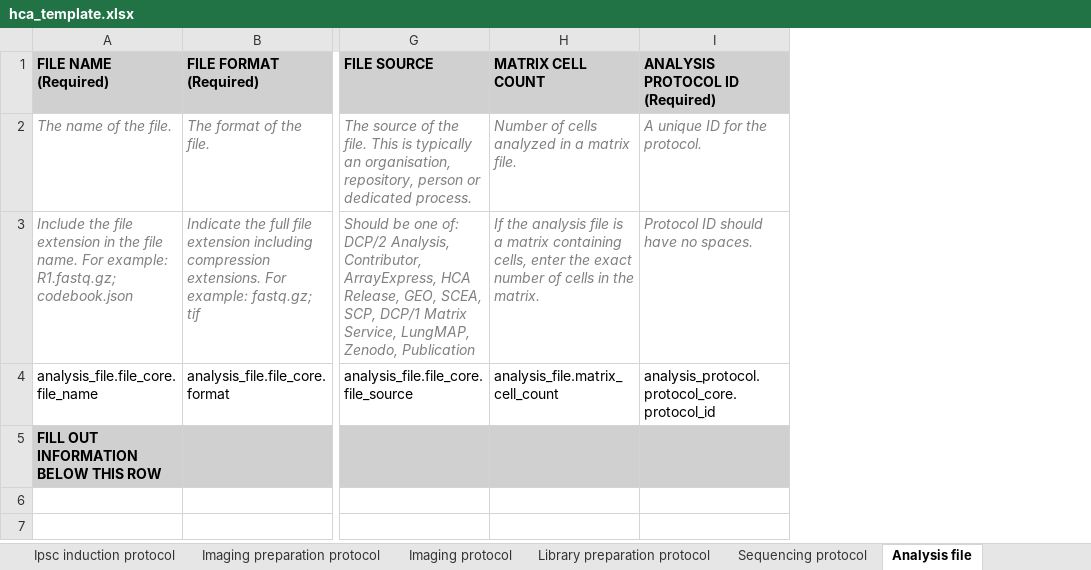
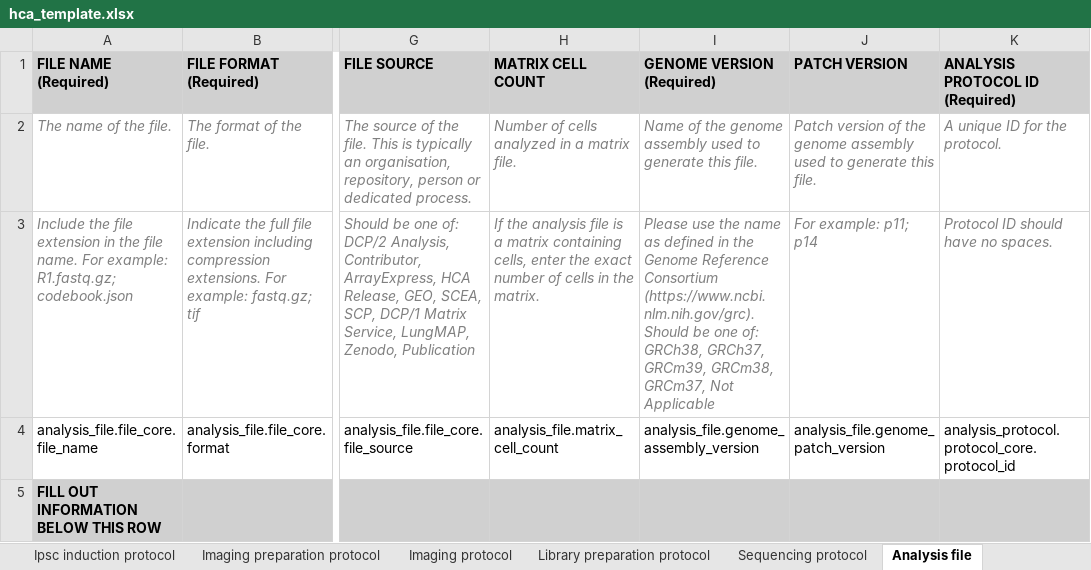
Before and after one commit to ebi-ait/geo_to_hca, an Excel workbook: template/hca_template.xlsx, sheet Analysis file, drawn as a sheet; only a part is shown, gaps mark what is left out; values as stored, in another font and other column widths than the file's, no borders; the diff names each change by its address in the sheet, - before the commit and + after, or states it on an @@ line.

Commit message:
Updated with genome and patch version for analysis files

```diff
--- a/template/hca_template.xlsx (sheet Analysis file)
+++ b/template/hca_template.xlsx (sheet Analysis file)
+column I (GENOME VERSION (Required)), rows 2-4: Name of the genome assembly used to generate this file. | Please use the name as defined in the Genome Reference Consortium (https://www.ncbi.nlm.nih.gov/grc). Should be one of: GRCh38, GRCh37, GRCm39, GRCm38, GRCm37, Not Applicable | analysis_file.genome_assembly_version
+column J (PATCH VERSION), rows 2-4: Patch version of the genome assembly used to generate this file. | For example: p11; p14 | analysis_file.genome_patch_version
```
